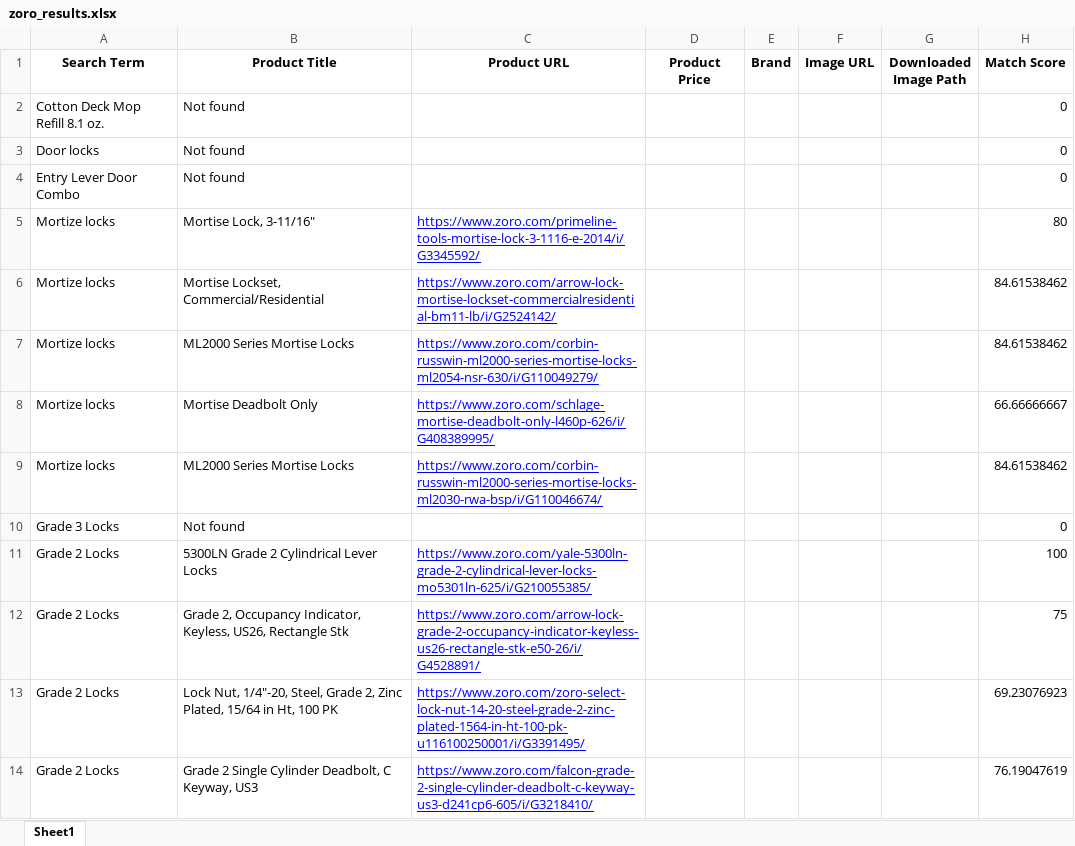
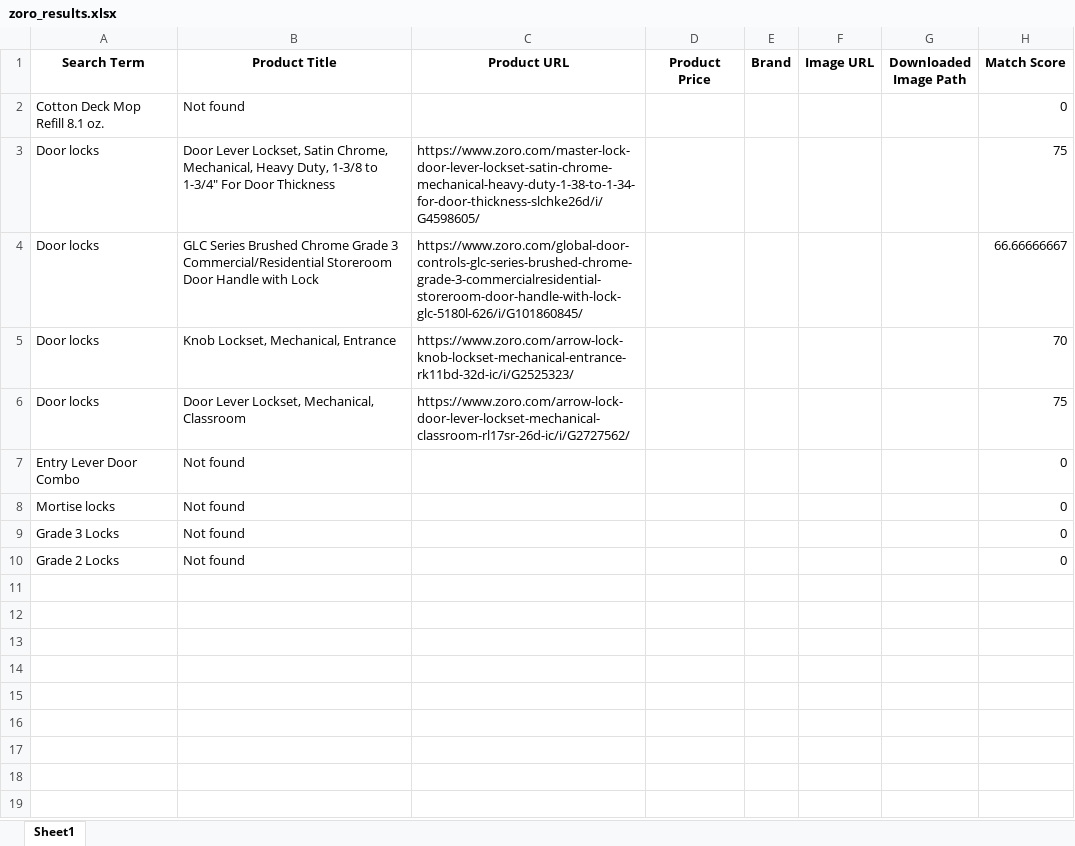
Before and after one commit to fahasharapov/zoro-repo, an Excel workbook: ZORO/zoro_results.xlsx, sheet Sheet1, drawn as a sheet; values as stored, in another font and other column widths than the file's, no borders; removed rows and columns are numbered as before the commit, all else as after; the diff names each change by its address in the sheet, - before the commit and + after, or states it on an @@ line.

```diff
--- a/ZORO/zoro_results.xlsx (sheet Sheet1)
+++ b/ZORO/zoro_results.xlsx (sheet Sheet1)
-row 3: Door locks | Not found |  |  |  |  |  | 0
+row 3: Door locks | Door Lever Lockset, Satin Chrome, Mechanical, Heavy Duty, 1-3/8 to 1-3/4" For Door Thickness | https://www.zoro.com/master-lock-door-lever-lockset-satin-chrome-mechanical-heavy-duty-1-38-to-1-34-for-door-thickness-slchke26d/i/G4598605/ |  |  |  |  | 75
+row 4: Door locks | GLC Series Brushed Chrome Grade 3 Commercial/Residential Storeroom Door Handle with Lock | https://www.zoro.com/global-door-controls-glc-series-brushed-chrome-grade-3-commercialresidential-storeroom-door-handle-with-lock-glc-5180l-626/i/G101860845/ |  |  |  |  | 66.66666667
+row 5: Door locks | Knob Lockset, Mechanical, Entrance | https://www.zoro.com/arrow-lock-knob-lockset-mechanical-entrance-rk11bd-32d-ic/i/G2525323/ |  |  |  |  | 70
+row 6: Door locks | Door Lever Lockset, Mechanical, Classroom | https://www.zoro.com/arrow-lock-door-lever-lockset-mechanical-classroom-rl17sr-26d-ic/i/G2727562/ |  |  |  |  | 75
-row 5: Mortize locks | Mortise Lock, 3-11/16" | https://www.zoro.com/primeline-tools-mortise-lock-3-1116-e-2014/i/G3345592/ |  |  |  |  | 80
-row 6: Mortize locks | Mortise Lockset, Commercial/Residential | https://www.zoro.com/arrow-lock-mortise-lockset-commercialresidential-bm11-lb/i/G2524142/ |  |  |  |  | 84.61538462
-row 7: Mortize locks | ML2000 Series Mortise Locks | https://www.zoro.com/corbin-russwin-ml2000-series-mortise-locks-ml2054-nsr-630/i/G110049279/ |  |  |  |  | 84.61538462
-row 8: Mortize locks | Mortise Deadbolt Only | https://www.zoro.com/schlage-mortise-deadbolt-only-l460p-626/i/G408389995/ |  |  |  |  | 66.66666667
-row 9: Mortize locks | ML2000 Series Mortise Locks | https://www.zoro.com/corbin-russwin-ml2000-series-mortise-locks-ml2030-rwa-bsp/i/G110046674/ |  |  |  |  | 84.61538462
+row 8: Mortise locks | Not found |  |  |  |  |  | 0
-row 11: Grade 2 Locks | 5300LN Grade 2 Cylindrical Lever Locks | https://www.zoro.com/yale-5300ln-grade-2-cylindrical-lever-locks-mo5301ln-625/i/G210055385/ |  |  |  |  | 100
-row 12: Grade 2 Locks | Grade 2, Occupancy Indicator, Keyless, US26, Rectangle Stk | https://www.zoro.com/arrow-lock-grade-2-occupancy-indicator-keyless-us26-rectangle-stk-e50-26/i/G4528891/ |  |  |  |  | 75
-row 13: Grade 2 Locks | Lock Nut, 1/4"-20, Steel, Grade 2, Zinc Plated, 15/64 in Ht, 100 PK | https://www.zoro.com/zoro-select-lock-nut-14-20-steel-grade-2-zinc-plated-1564-in-ht-100-pk-u116100250001/i/G3391495/ |  |  |  |  | 69.23076923
-row 14: Grade 2 Locks | Grade 2 Single Cylinder Deadbolt, C Keyway, US3 | https://www.zoro.com/falcon-grade-2-single-cylinder-deadbolt-c-keyway-us3-d241cp6-605/i/G3218410/ |  |  |  |  | 76.19047619
+row 10: Grade 2 Locks | Not found |  |  |  |  |  | 0
```
Also changed, not shown: 2 other files.
